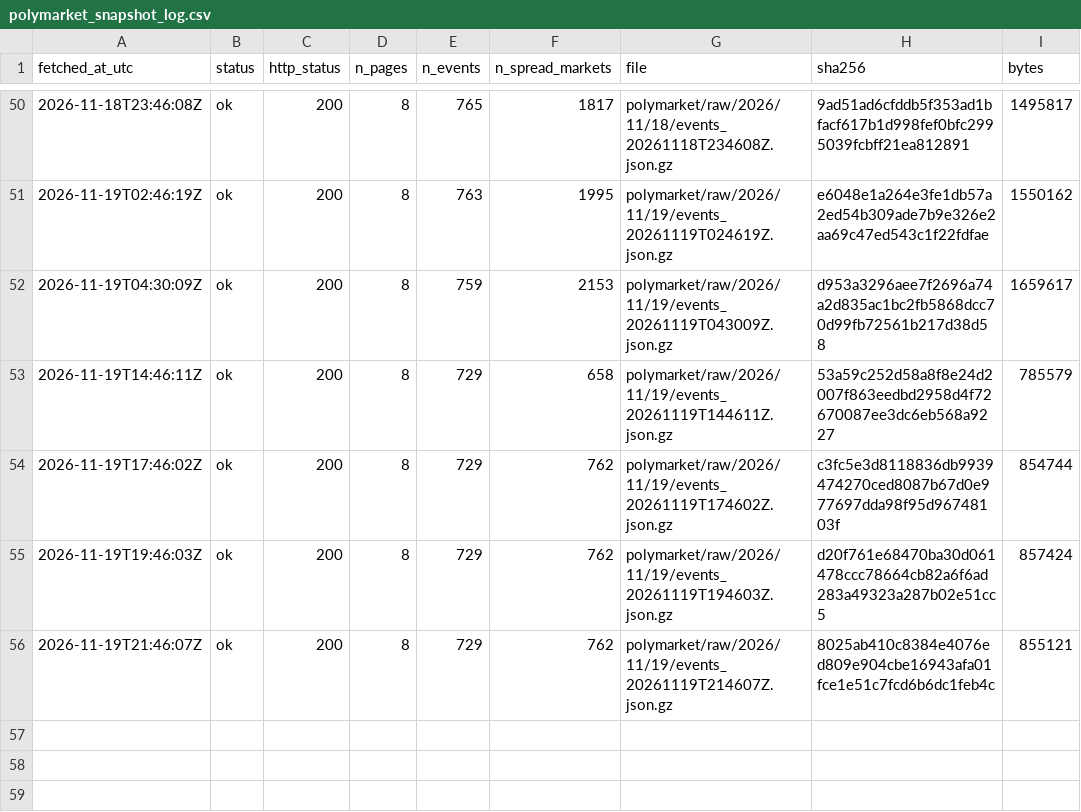
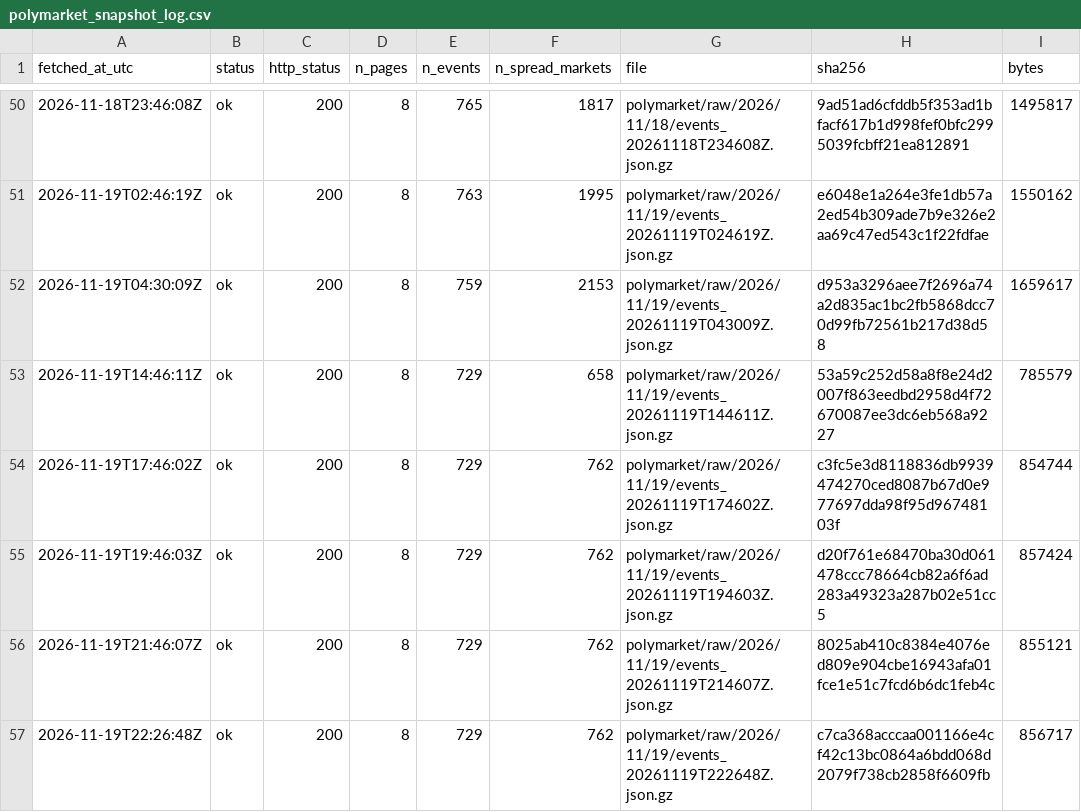
Before and after one commit to ohektner/shac-sb-index, a CSV file: data/status/polymarket_snapshot_log.csv, drawn as a sheet; only a part is shown, gaps mark what is left out; the diff names each change by its address in the sheet, - before the commit and + after, or states it on an @@ line.

```diff
--- a/data/status/polymarket_snapshot_log.csv
+++ b/data/status/polymarket_snapshot_log.csv
+row 57: 2026-11-19T22:26:48Z | ok | 200 | 8 | 729 | 762 | polymarket/raw/2026/11/19/events_20261119T222648Z.json.gz | c7ca368acccaa001166e4cf42c13bc0864a6bdd068d2079f738cb2858f6609fb | 856717
```
